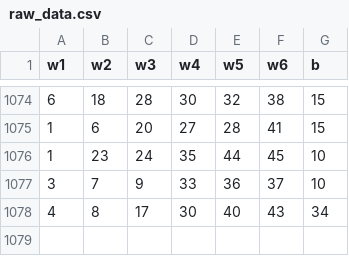
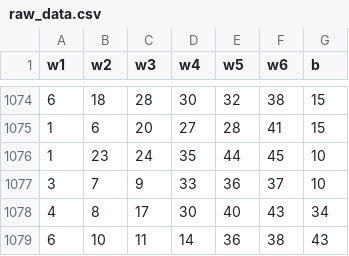
Before and after one commit to hyunho1027/lotto-bot, a CSV file: data/raw_data.csv, drawn as a sheet; only a part is shown, gaps mark what is left out.

Commit message:
data pipeline done [Sun Jul 30 01:40:44 UTC 2023]

```diff
--- a/data/raw_data.csv
+++ b/data/raw_data.csv
@@ -1078 +1078,2 @@ w1,w2,w3,w4,w5,w6,b
 4,8,17,30,40,43,34
+6,10,11,14,36,38,43
```
Also changed, not shown: 1 other file.
